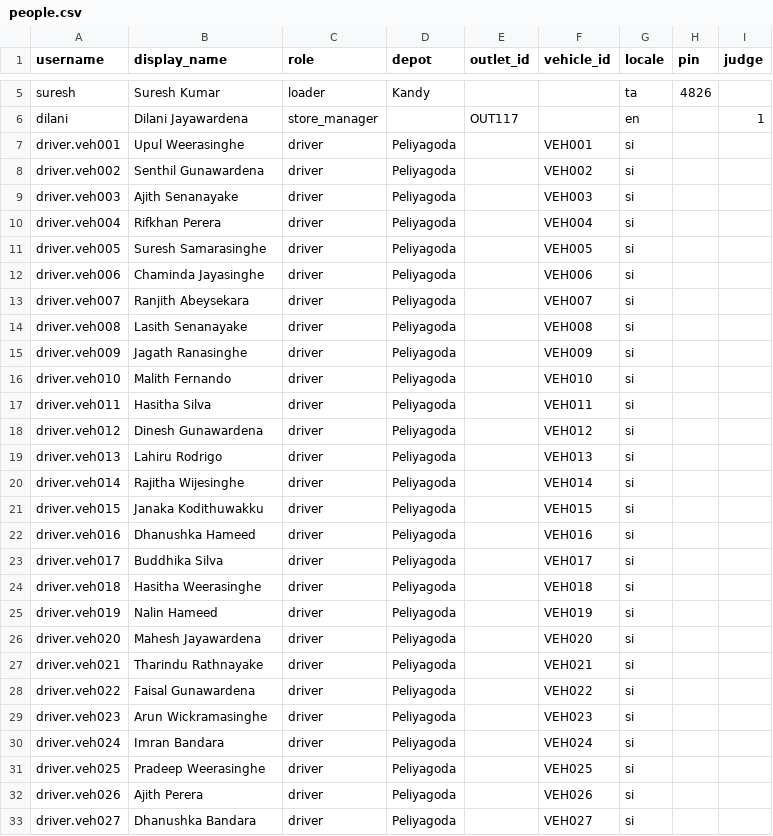
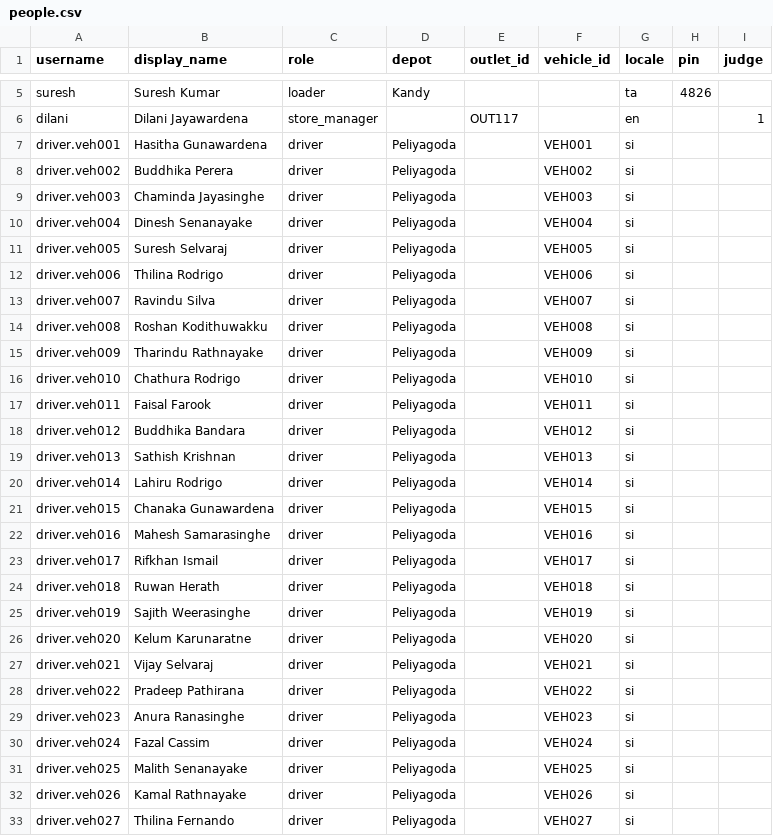
Before and after one commit to kalanas210/Ryzera_Relay, a CSV file: seed/data/story/people.csv, drawn as a sheet; only a part is shown, gaps mark what is left out; the diff covers the shown part only.

Commit message:
Add the plan board and deferrals: propose, move, undo, explain, publish
The API wires the engine to the database: a depot's run is proposed into
trips and stops, every read re-checks the stored plan against the eleven
rules, and the dispatcher can move any order onto any trip (Relay never
refuses a move, it names what breaks) and undo. The fit endpoint says, for
every trip slot, whether a dragged order fits and why not in a few words.

The deferrals drawer explains each waiting order: what no plan could avoid
(22 of 23 chilled orders on the five refrigerated vehicles left), the pool
of orders that could have waited, Relay's three rules and which one decided,
what the choice costs, the protected store with its written override, the
check that the next run can carry the order, and the exact notice the store
will read. The publish check lists the Fresh stops Relay expects after their
window and why it keeps each one. Publishing allocates the orders, builds
the dock's loading lines in reverse stop order, moves waiting orders to the
next run and tells every store.

Also: a usual_stop table (each vehicle's usual stores per run, with how often
it makes the run), a seed that fills any empty table so later migrations get
their data, and driver names that keep first name and surname from one
community.

```diff
--- a/seed/data/story/people.csv
+++ b/seed/data/story/people.csv
@@ -6,28 +6,28 @@ suresh,Suresh Kumar,loader,Kandy,,,ta,4826,
 dilani,Dilani Jayawardena,store_manager,,OUT117,,en,,1
-driver.veh001,Upul Weerasinghe,driver,Peliyagoda,,VEH001,si,,
-driver.veh002,Senthil Gunawardena,driver,Peliyagoda,,VEH002,si,,
-driver.veh003,Ajith Senanayake,driver,Peliyagoda,,VEH003,si,,
-driver.veh004,Rifkhan Perera,driver,Peliyagoda,,VEH004,si,,
-driver.veh005,Suresh Samarasinghe,driver,Peliyagoda,,VEH005,si,,
-driver.veh006,Chaminda Jayasinghe,driver,Peliyagoda,,VEH006,si,,
-driver.veh007,Ranjith Abeysekara,driver,Peliyagoda,,VEH007,si,,
-driver.veh008,Lasith Senanayake,driver,Peliyagoda,,VEH008,si,,
-driver.veh009,Jagath Ranasinghe,driver,Peliyagoda,,VEH009,si,,
-driver.veh010,Malith Fernando,driver,Peliyagoda,,VEH010,si,,
-driver.veh011,Hasitha Silva,driver,Peliyagoda,,VEH011,si,,
-driver.veh012,Dinesh Gunawardena,driver,Peliyagoda,,VEH012,si,,
-driver.veh013,Lahiru Rodrigo,driver,Peliyagoda,,VEH013,si,,
-driver.veh014,Rajitha Wijesinghe,driver,Peliyagoda,,VEH014,si,,
-driver.veh015,Janaka Kodithuwakku,driver,Peliyagoda,,VEH015,si,,
-driver.veh016,Dhanushka Hameed,driver,Peliyagoda,,VEH016,si,,
-driver.veh017,Buddhika Silva,driver,Peliyagoda,,VEH017,si,,
-driver.veh018,Hasitha Weerasinghe,driver,Peliyagoda,,VEH018,si,,
-driver.veh019,Nalin Hameed,driver,Peliyagoda,,VEH019,si,,
-driver.veh020,Mahesh Jayawardena,driver,Peliyagoda,,VEH020,si,,
-driver.veh021,Tharindu Rathnayake,driver,Peliyagoda,,VEH021,si,,
-driver.veh022,Faisal Gunawardena,driver,Peliyagoda,,VEH022,si,,
-driver.veh023,Arun Wickramasinghe,driver,Peliyagoda,,VEH023,si,,
-driver.veh024,Imran Bandara,driver,Peliyagoda,,VEH024,si,,
-driver.veh025,Pradeep Weerasinghe,driver,Peliyagoda,,VEH025,si,,
-driver.veh026,Ajith Perera,driver,Peliyagoda,,VEH026,si,,
-driver.veh027,Dhanushka Bandara,driver,Peliyagoda,,VEH027,si,,
+driver.veh001,Hasitha Gunawardena,driver,Peliyagoda,,VEH001,si,,
+driver.veh002,Buddhika Perera,driver,Peliyagoda,,VEH002,si,,
+driver.veh003,Chaminda Jayasinghe,driver,Peliyagoda,,VEH003,si,,
+driver.veh004,Dinesh Senanayake,driver,Peliyagoda,,VEH004,si,,
+driver.veh005,Suresh Selvaraj,driver,Peliyagoda,,VEH005,si,,
+driver.veh006,Thilina Rodrigo,driver,Peliyagoda,,VEH006,si,,
+driver.veh007,Ravindu Silva,driver,Peliyagoda,,VEH007,si,,
+driver.veh008,Roshan Kodithuwakku,driver,Peliyagoda,,VEH008,si,,
+driver.veh009,Tharindu Rathnayake,driver,Peliyagoda,,VEH009,si,,
+driver.veh010,Chathura Rodrigo,driver,Peliyagoda,,VEH010,si,,
+driver.veh011,Faisal Farook,driver,Peliyagoda,,VEH011,si,,
+driver.veh012,Buddhika Bandara,driver,Peliyagoda,,VEH012,si,,
+driver.veh013,Sathish Krishnan,driver,Peliyagoda,,VEH013,si,,
+driver.veh014,Lahiru Rodrigo,driver,Peliyagoda,,VEH014,si,,
+driver.veh015,Chanaka Gunawardena,driver,Peliyagoda,,VEH015,si,,
+driver.veh016,Mahesh Samarasinghe,driver,Peliyagoda,,VEH016,si,,
+driver.veh017,Rifkhan Ismail,driver,Peliyagoda,,VEH017,si,,
+driver.veh018,Ruwan Herath,driver,Peliyagoda,,VEH018,si,,
+driver.veh019,Sajith Weerasinghe,driver,Peliyagoda,,VEH019,si,,
+driver.veh020,Kelum Karunaratne,driver,Peliyagoda,,VEH020,si,,
+driver.veh021,Vijay Selvaraj,driver,Peliyagoda,,VEH021,si,,
+driver.veh022,Pradeep Pathirana,driver,Peliyagoda,,VEH022,si,,
+driver.veh023,Anura Ranasinghe,driver,Peliyagoda,,VEH023,si,,
+driver.veh024,Fazal Cassim,driver,Peliyagoda,,VEH024,si,,
+driver.veh025,Malith Senanayake,driver,Peliyagoda,,VEH025,si,,
+driver.veh026,Kamal Rathnayake,driver,Peliyagoda,,VEH026,si,,
+driver.veh027,Thilina Fernando,driver,Peliyagoda,,VEH027,si,,
```
Also changed, not shown: 29 edited cells elsewhere in this file, 19 other files.
